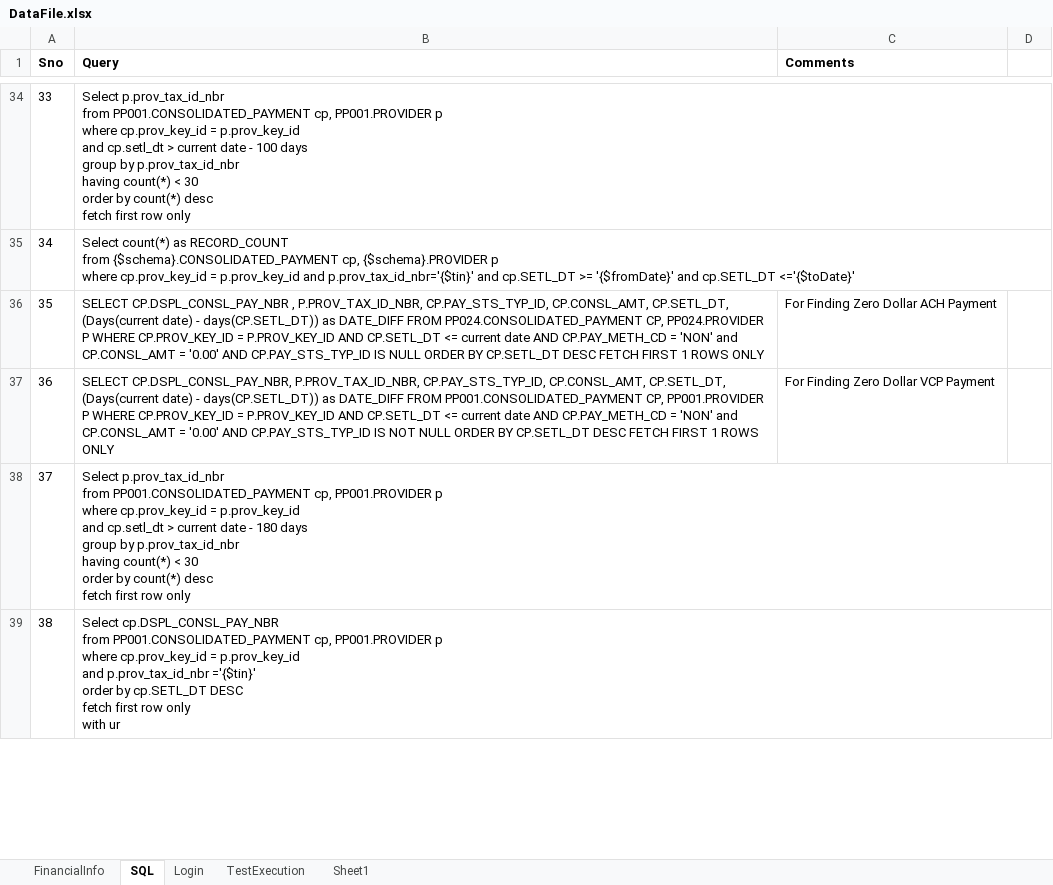
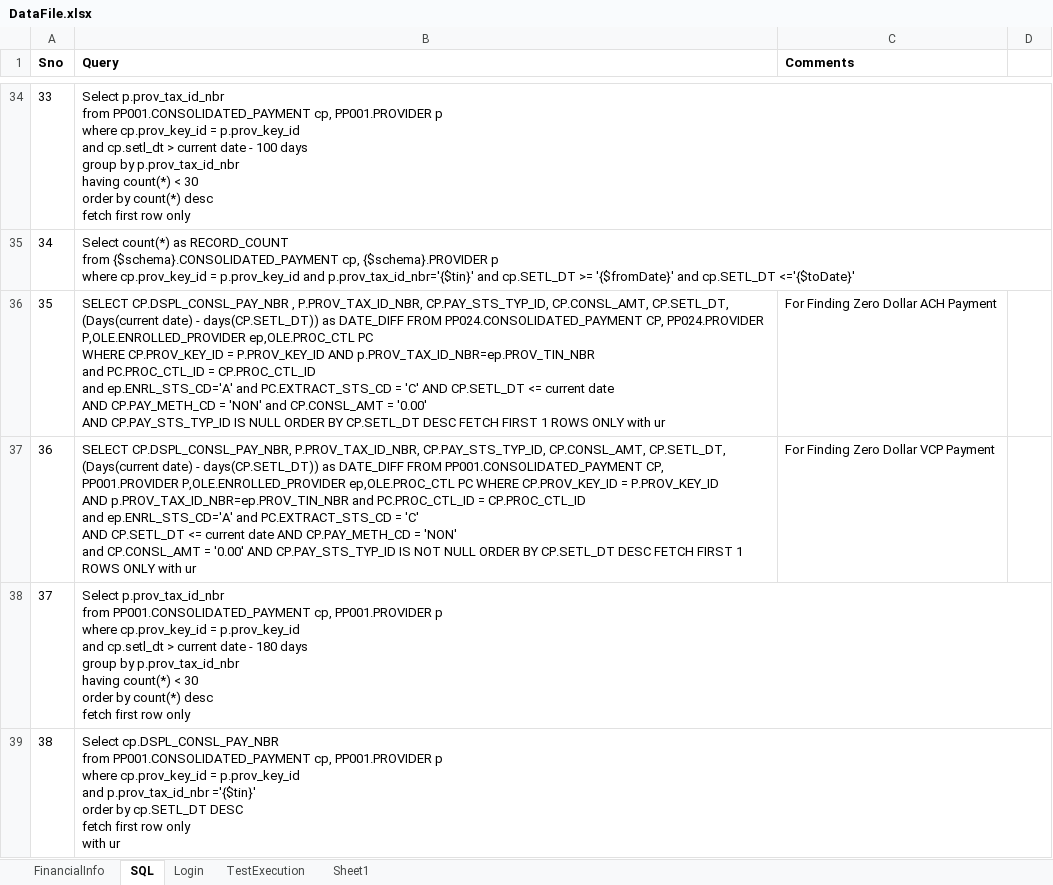
Before and after one commit to yaminichinchinedi/CucumberFramework, an Excel workbook: Online-Portals/UPA/DataFiles/DataFile.xlsx, sheet SQL, drawn as a sheet; only a part is shown, gaps mark what is left out; values as stored, in another font and other column widths than the file's, no borders; ↵ is a line break in a cell; the diff covers the shown part only; the diff names each change by its address in the sheet, - before the commit and + after, or states it on an @@ line.

```diff
--- a/Online-Portals/UPA/DataFiles/DataFile.xlsx (sheet SQL)
+++ b/Online-Portals/UPA/DataFiles/DataFile.xlsx (sheet SQL)
-B36 (Query): …CP, PP024.PROVIDER P WHERE CP.PROV_KEY_ID = P.PROV_KEY_ID AND CP.SETL_DT <= current date AND CP.PAY_METH_CD = 'NON' and CP.CONSL_AMT = '0.00' AND CP.PAY_STS_TYP_ID IS NULL ORDER BY CP.SETL_DT DESC FETCH FIRST 1 ROWS ONLY
+B36 (Query): …CP, PP024.PROVIDER P,OLE.ENROLLED_PROVIDER ep,OLE.PROC_CTL PC ↵ WHERE CP.PROV_KEY_ID = P.PROV_KEY_ID AND p.PROV_TAX_ID_NBR=ep.PROV_TIN_NBR ↵ and PC.PROC_CTL_ID = CP.PROC_CTL_ID ↵ and ep.ENRL_STS_CD='A' and PC.EXTRACT_STS_CD = 'C' AND CP.SETL_DT <= current date ↵ AND CP.PAY_METH_CD = 'NON' and CP.CONSL_AMT = '0.00' ↵ AND CP.PAY_STS_TYP_ID IS NULL ORDER BY CP.SETL_DT DESC FETCH FIRST 1 ROWS ONLY with ur
-B37 (Query): …CP, PP001.PROVIDER P WHERE CP.PROV_KEY_ID = P.PROV_KEY_ID AND CP.SETL_DT <= current date AND CP.PAY_METH_CD = 'NON' and CP.CONSL_AMT = '0.00' AND CP.PAY_STS_TYP_ID IS NOT NULL ORDER BY CP.SETL_DT DESC FETCH FIRST 1 ROWS ONLY
+B37 (Query): …CP, ↵ PP001.PROVIDER P,OLE.ENROLLED_PROVIDER ep,OLE.PROC_CTL PC WHERE CP.PROV_KEY_ID = P.PROV_KEY_ID ↵ AND p.PROV_TAX_ID_NBR=ep.PROV_TIN_NBR and PC.PROC_CTL_ID = CP.PROC_CTL_ID ↵ and ep.ENRL_STS_CD='A' and PC.EXTRACT_STS_CD = 'C' ↵ AND CP.SETL_DT <= current date AND CP.PAY_METH_CD = 'NON' ↵ and CP.CONSL_AMT = '0.00' AND CP.PAY_STS_TYP_ID IS NOT NULL ORDER BY CP.SETL_DT DESC FETCH FIRST 1 ROWS ONLY with ur
```
Also changed, not shown: 22 added rows and 1 edited cell elsewhere in this sheet, 20 other files.
